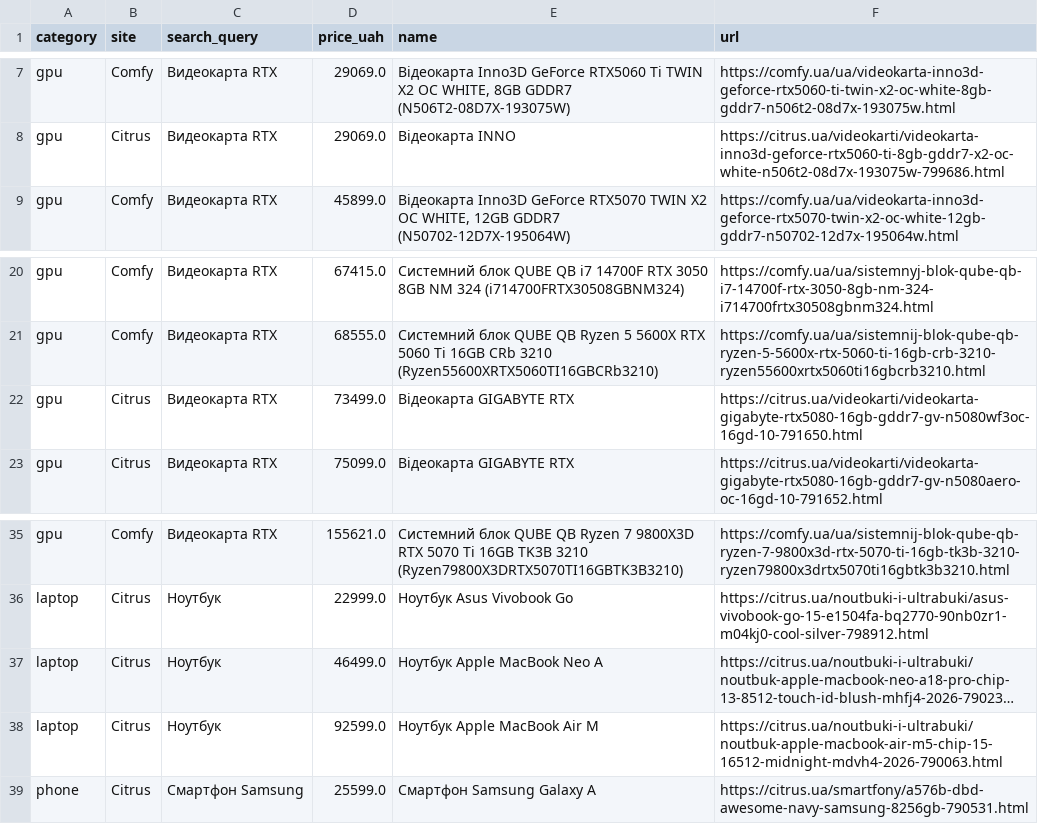
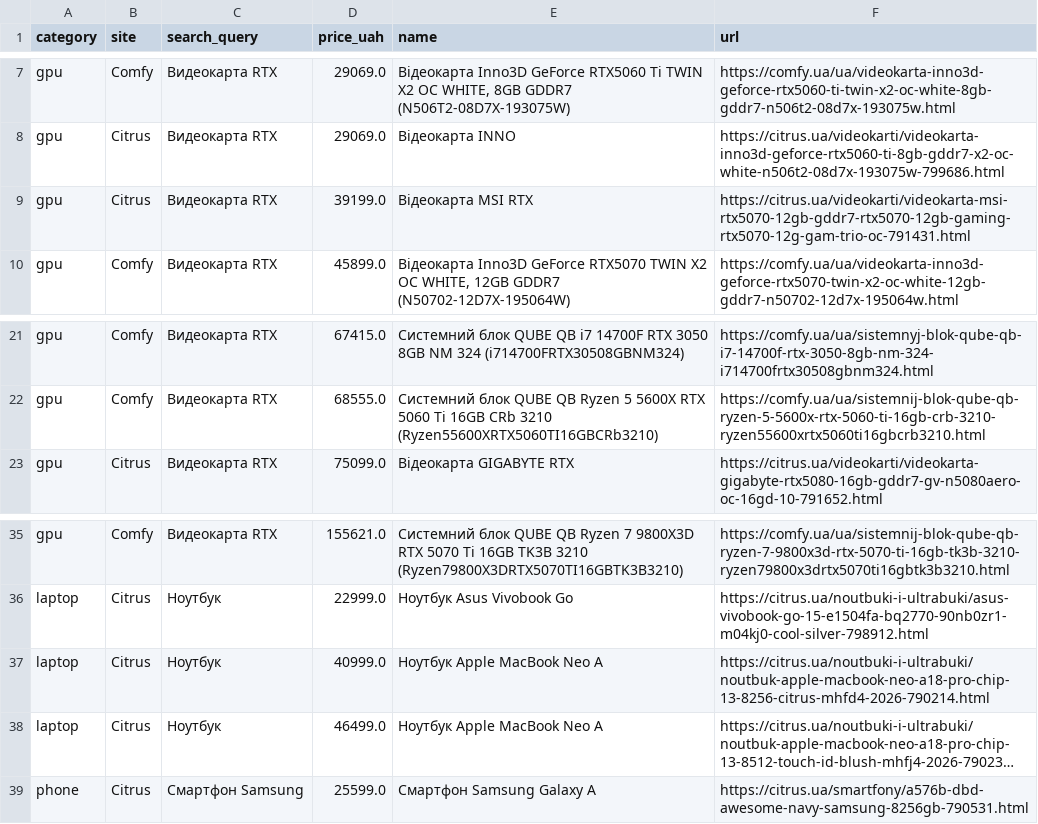
Before and after one commit to Gavnenko123/rycar-preview, a CSV file: misprice/docs/results_all.csv, drawn as a sheet; only a part is shown, gaps mark what is left out; long unchanged cells end in …; removed rows and columns are numbered as before the commit, all else as after; the diff names each change by its address in the sheet, - before the commit and + after, or states it on an @@ line.

```diff
--- a/misprice/docs/results_all.csv
+++ b/misprice/docs/results_all.csv
+row 9: gpu | Citrus | Видеокарта RTX | 39199.0 | Відеокарта MSI RTX | https://citrus.ua/videokarti/videokarta-msi-rtx5070-12gb-gddr7-rtx5070-12gb-gaming-rtx5070-12g-gam-trio-oc-791431.html
-row 22: gpu | Citrus | Видеокарта RTX | 73499.0 | Відеокарта GIGABYTE RTX | https://citrus.ua/videokarti/videokarta-gigabyte-rtx5080-16gb-gddr7-gv-n5080wf3oc-16gd-10-791650.html
+row 37: laptop | Citrus | Ноутбук | 40999.0 | Ноутбук Apple MacBook Neo A | https://citrus.ua/noutbuki-i-ultrabuki/noutbuk-apple-macbook-neo-a18-pro-chip-13-8256-citrus-mhfd4-2026-790214.html
-row 38: laptop | Citrus | Ноутбук | 92599.0 | Ноутбук Apple MacBook Air M | https://citrus.ua/noutbuki-i-ultrabuki/noutbuk-apple-macbook-air-m5-chip-15-16512-midnight-mdvh4-2026-790063.html
```
Also changed, not shown: 2 other files.
